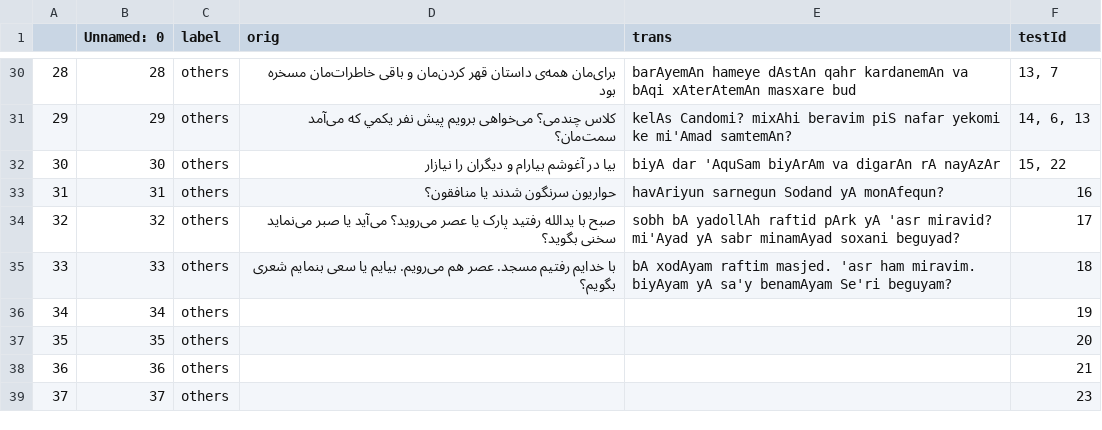
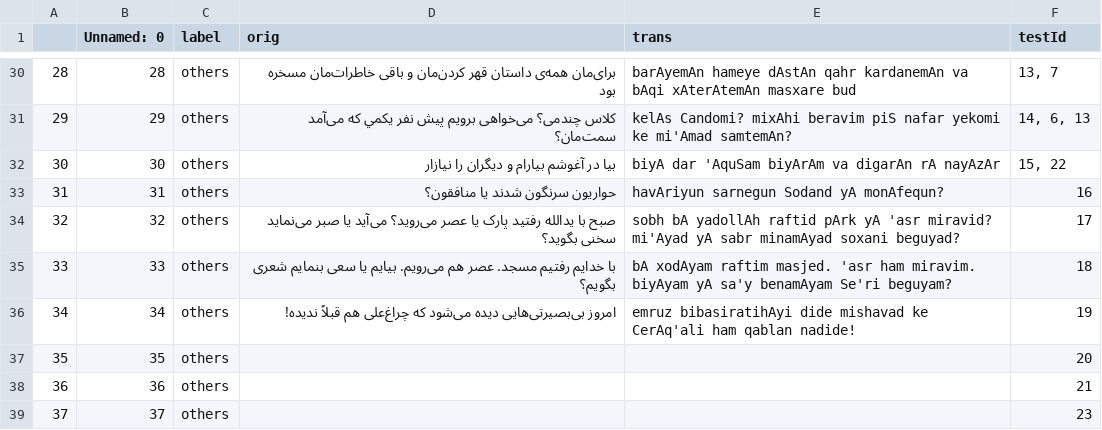
Before and after one commit to interscript/rababa, a CSV file: data/test.csv, drawn as a sheet; only a part is shown, gaps mark what is left out.

Commit message:
added a testcase for rule 19

```diff
--- a/data/test.csv
+++ b/data/test.csv
@@ -35,3 +35,3 @@
 33,33,others,با خدایم رفتیم مسجد. عصر هم می‌رویم. بیایم یا سعی بنمایم شعری بگویم؟,bA xodAyam raftim masjed. 'asr ham miravim. biyAyam yA sa'y benamAyam Se'ri beguyam?,18
-34,34,others,,,19
+34,34,others,امروز بی‌بصیرتی‌هایی دیده می‌شود که چراغ‌علی هم قبلاً ندیده!,emruz bibasiratihAyi dide mishavad ke CerAq'ali ham qablan nadide!,19
 35,35,others,,,20
```
